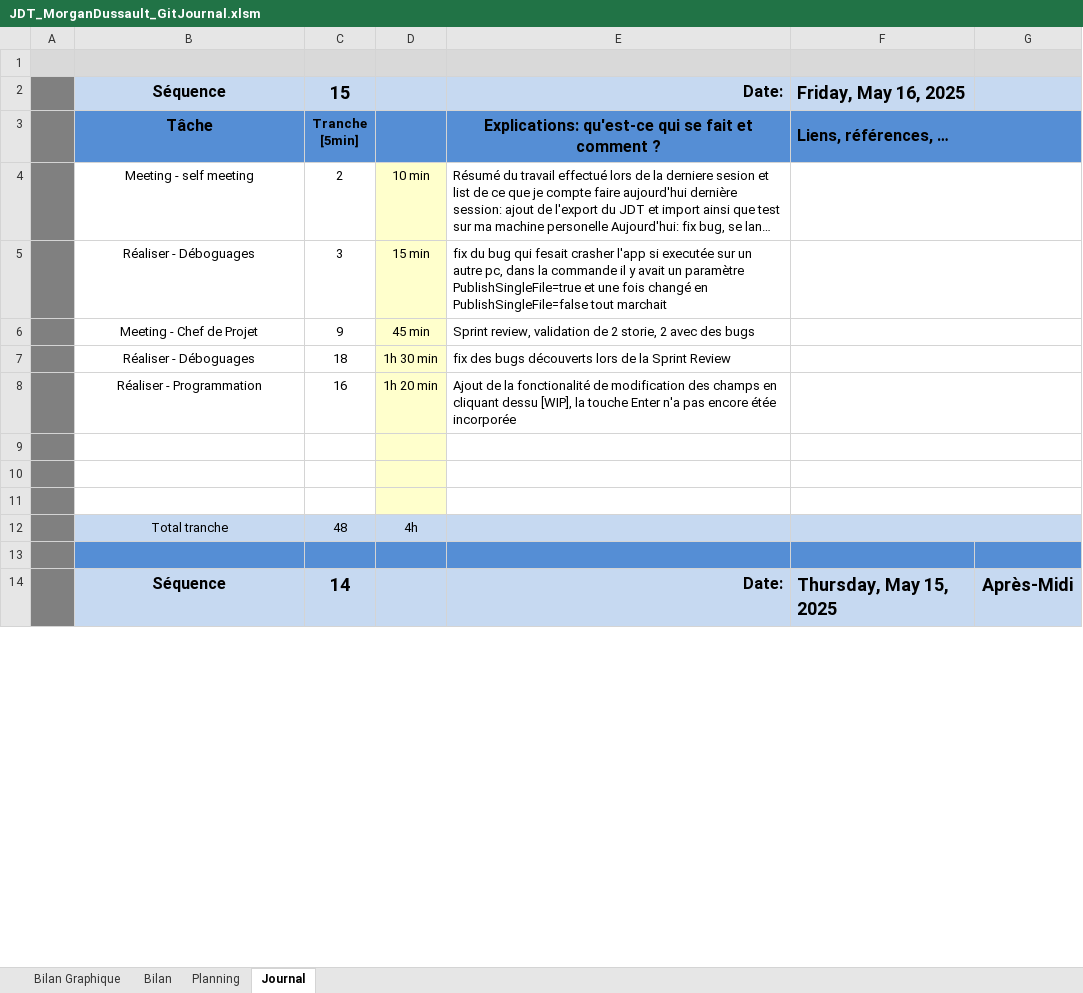
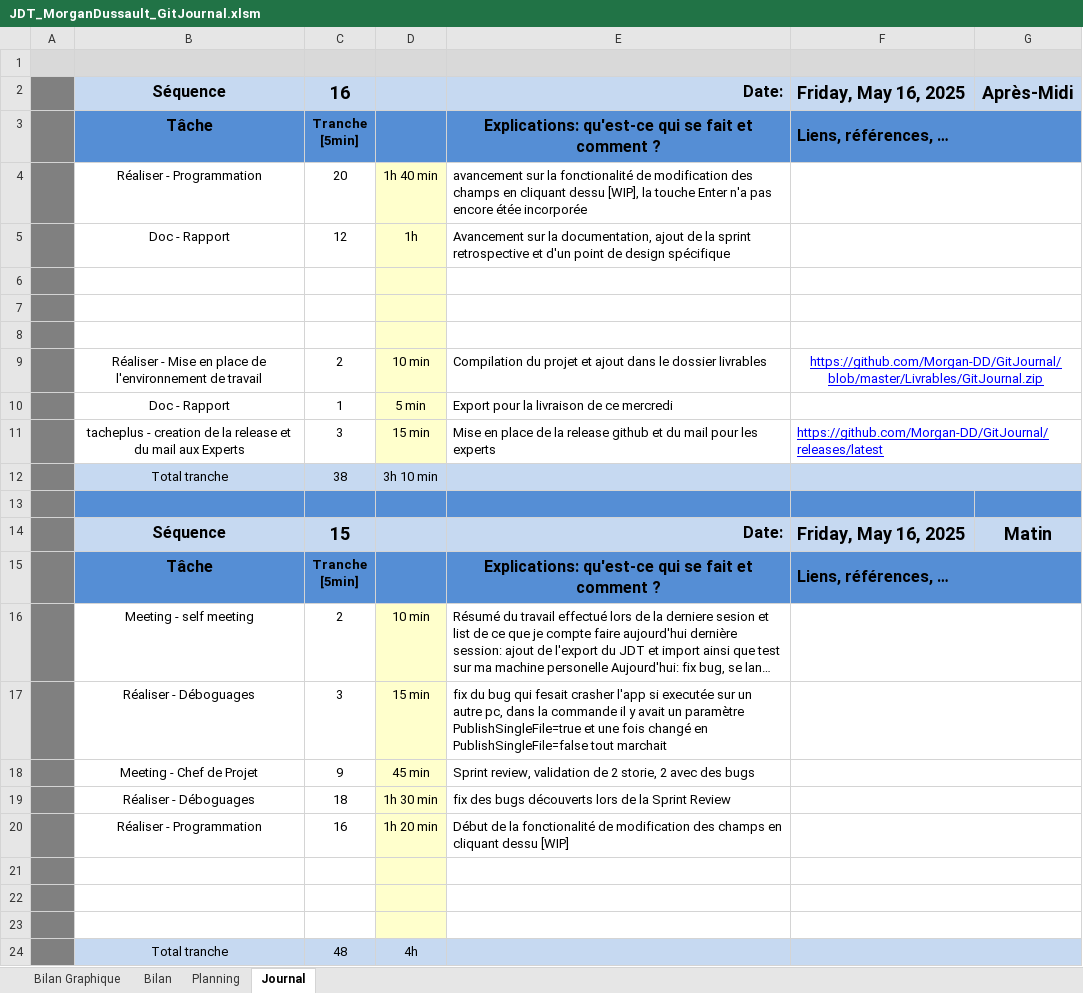
Before and after one commit to Morgan-DD/GitJournal, an Excel workbook: JDT/JDT_MorganDussault_GitJournal.xlsm, sheet Journal, drawn as a sheet; only a part is shown; the shorter side is filled out with more unchanged rows; long unchanged cells end in …; values as stored, in another font and other column widths than the file's, no borders; charts and pictures and conditional formats not drawn; 1 other sheet too large or unreadable and not compared; addresses are those after the commit; ↵ is a line break in a cell; the diff names each change by its address in the sheet, - before the commit and + after, or states it on an @@ line.

Commit message:
doc(JDT)
[5min][Done]

```diff
--- a/JDT/JDT_MorganDussault_GitJournal.xlsm (sheet Journal)
+++ b/JDT/JDT_MorganDussault_GitJournal.xlsm (sheet Journal)
+row 2:  | Séquence | 16 |  | Date: | Friday, May 16, 2025 | Après-Midi
+row 3:  | Tâche | Tranche ↵ [5min] |  | Explications: qu'est-ce qui se fait et comment ? | Liens, références, …
+row 4:  | Réaliser - Programmation | 20 | 1h 40 min | avancement sur la fonctionalité de modification des champs en cliquant dessu [WIP], la touche Enter n'a pas encore étée incorporée
+row 5:  | Doc - Rapport | 12 | 1h | Avancement sur la documentation, ajout de la sprint retrospective et d'un point de design spécifique
+row 6: (empty)
+row 7: (empty)
+row 8: (empty)
+row 9:  | Réaliser - Mise en place de l'environnement de travail | 2 | 10 min | Compilation du projet et ajout dans le dossier livrables | https://github.com/Morgan-DD/GitJournal/blob/master/Livrables/GitJournal.zip
+row 10:  | Doc - Rapport | 1 | 5 min | Export pour la livraison de ce mercredi
+row 11:  | tacheplus - creation de la release et du mail aux Experts | 3 | 15 min | Mise en place de la release github et du mail pour les experts | https://github.com/Morgan-DD/GitJournal/releases/latest
+row 12:  | Total tranche | 38 | 3h 10 min
+row 13: (empty)
-G14: (empty)
+G14: Matin
-E20: Ajout de la fonctionalité de modification des champs en cliquant dessu [WIP], la touche Enter n'a pas encore étée incorporée
+E20: Début de la fonctionalité de modification des champs en cliquant dessu [WIP]
```
Also changed, not shown: formulas that keep their value, charts or pictures.
